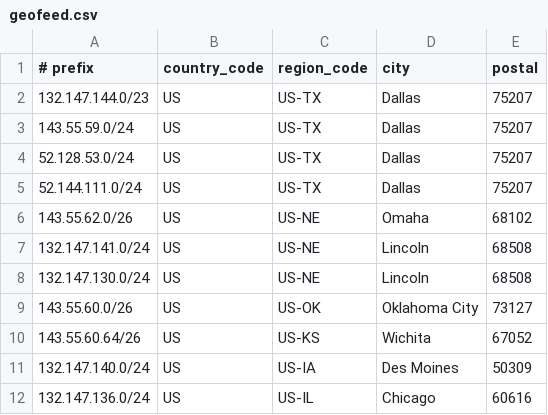
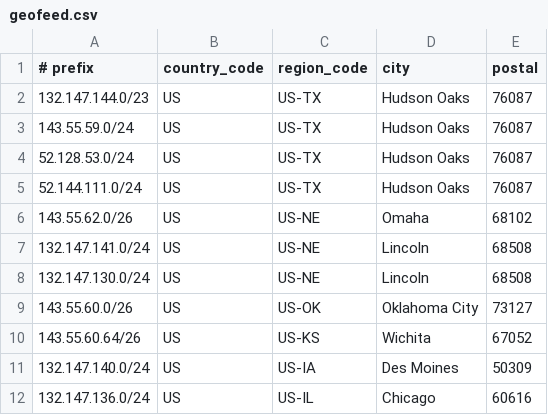
Before and after one commit to Nextlink-Internet/geofeed.csv, a CSV file: geofeed.csv, drawn as a sheet.

Commit message:
Update geofeed.csv

```diff
--- a/geofeed.csv
+++ b/geofeed.csv
@@ -1,6 +1,6 @@
 # prefix,country_code,region_code,city,postal
-132.147.144.0/23,US,US-TX,Dallas,75207
-143.55.59.0/24,US,US-TX,Dallas,75207
-52.128.53.0/24,US,US-TX,Dallas,75207
-52.144.111.0/24,US,US-TX,Dallas,75207
+132.147.144.0/23,US,US-TX,Hudson Oaks,76087
+143.55.59.0/24,US,US-TX,Hudson Oaks,76087
+52.128.53.0/24,US,US-TX,Hudson Oaks,76087
+52.144.111.0/24,US,US-TX,Hudson Oaks,76087
 143.55.62.0/26,US,US-NE,Omaha,68102
```
